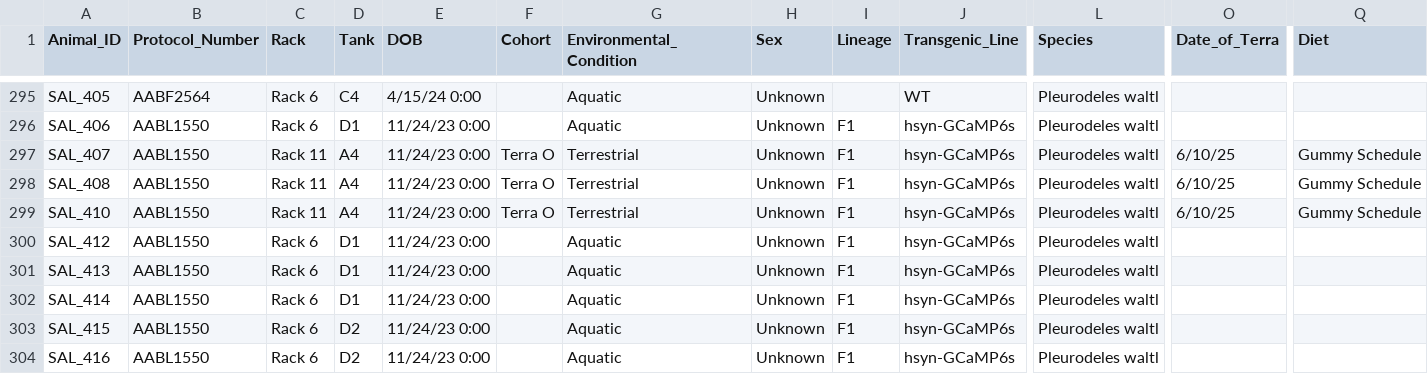
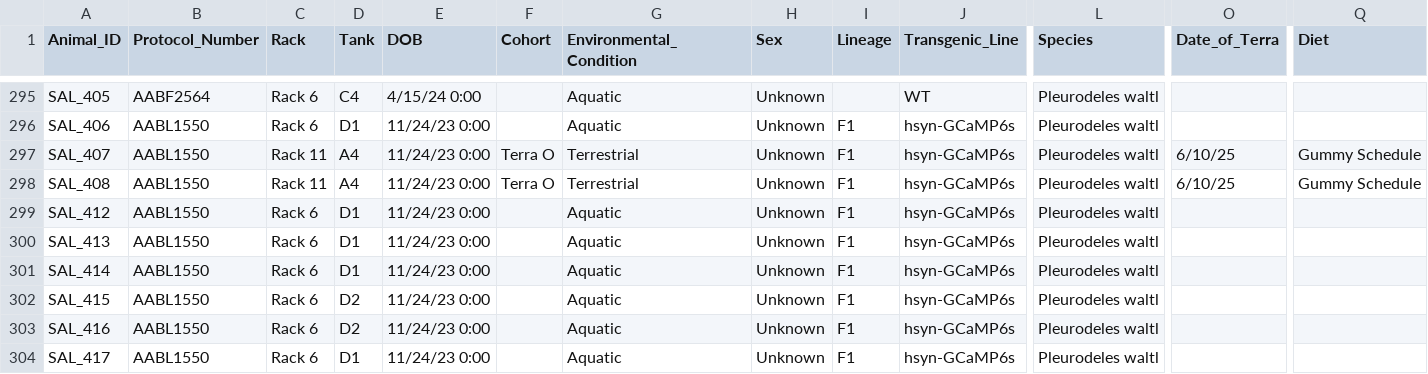
Before and after one commit to jamiewoych/pleuro-parser, a CSV file: salamander_inventory.csv, drawn as a sheet; only a part is shown, gaps mark what is left out; the shorter side is filled out with more unchanged rows; rows hold the shown columns only; the diff names each change by its address in the sheet, - before the commit and + after, or states it on an @@ line.

```diff
--- a/salamander_inventory.csv
+++ b/salamander_inventory.csv
-row 299: SAL_410 | AABL1550 | Rack 11 | A4 | 11/24/23 0:00 | Terra O | Terrestrial | Unknown | F1 | hsyn-GCaMP6s | Pleurodeles waltl | 6/10/25 | Gummy Schedule
```
Also changed, not shown: euthanasia_log.csv, 1 other file.
